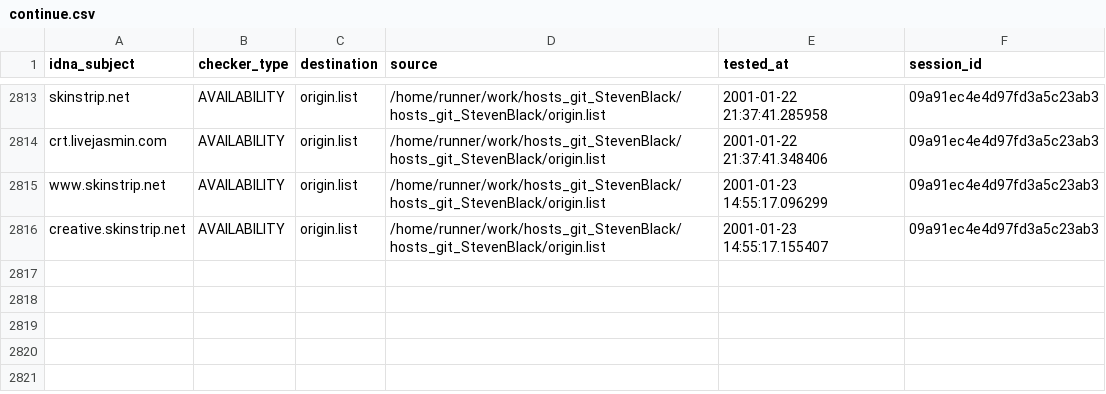
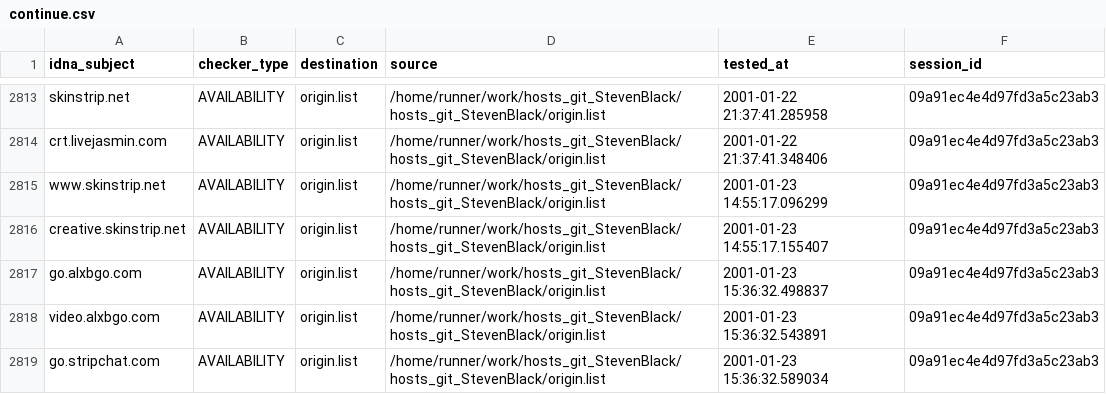
Before and after one commit to dead-hosts/hosts_git_StevenBlack, a CSV file: output/origin.list/continue.csv, drawn as a sheet; only a part is shown, gaps mark what is left out.

Commit message:
[Autosave][Dead-Hosts::hosts_git_StevenBlack]

```diff
--- a/output/origin.list/continue.csv
+++ b/output/origin.list/continue.csv
@@ -2816 +2816,4 @@ www.skinstrip.net,AVAILABILITY,origin.list,/home/runner/work/hosts_git_StevenBla
 creative.skinstrip.net,AVAILABILITY,origin.list,/home/runner/work/hosts_git_StevenBlack/hosts_git_StevenBlack/origin.list,2001-01-23 14:55:17.155407,09a91ec4e4d97fd3a5c23ab3
+go.alxbgo.com,AVAILABILITY,origin.list,/home/runner/work/hosts_git_StevenBlack/hosts_git_StevenBlack/origin.list,2001-01-23 15:36:32.498837,09a91ec4e4d97fd3a5c23ab3
+video.alxbgo.com,AVAILABILITY,origin.list,/home/runner/work/hosts_git_StevenBlack/hosts_git_StevenBlack/origin.list,2001-01-23 15:36:32.543891,09a91ec4e4d97fd3a5c23ab3
+go.stripchat.com,AVAILABILITY,origin.list,/home/runner/work/hosts_git_StevenBlack/hosts_git_StevenBlack/origin.list,2001-01-23 15:36:32.589034,09a91ec4e4d97fd3a5c23ab3
```
Also changed, not shown: 5 other files.
